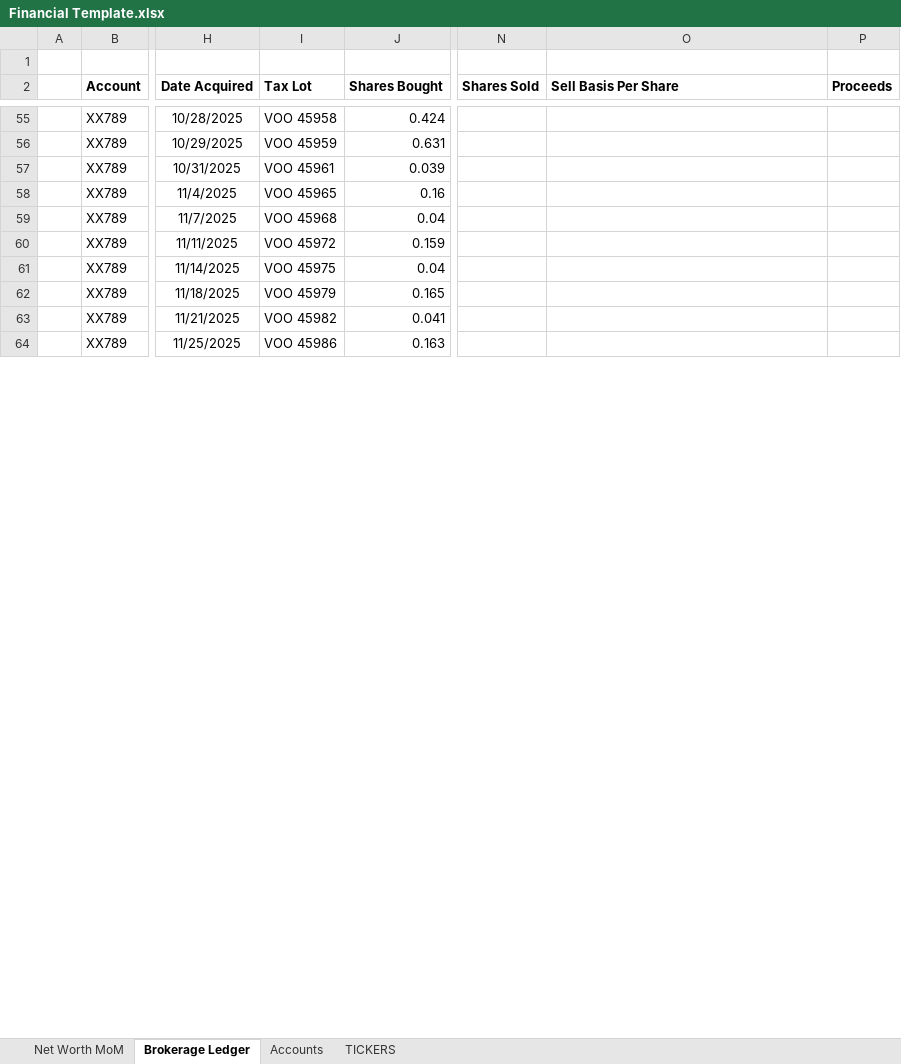
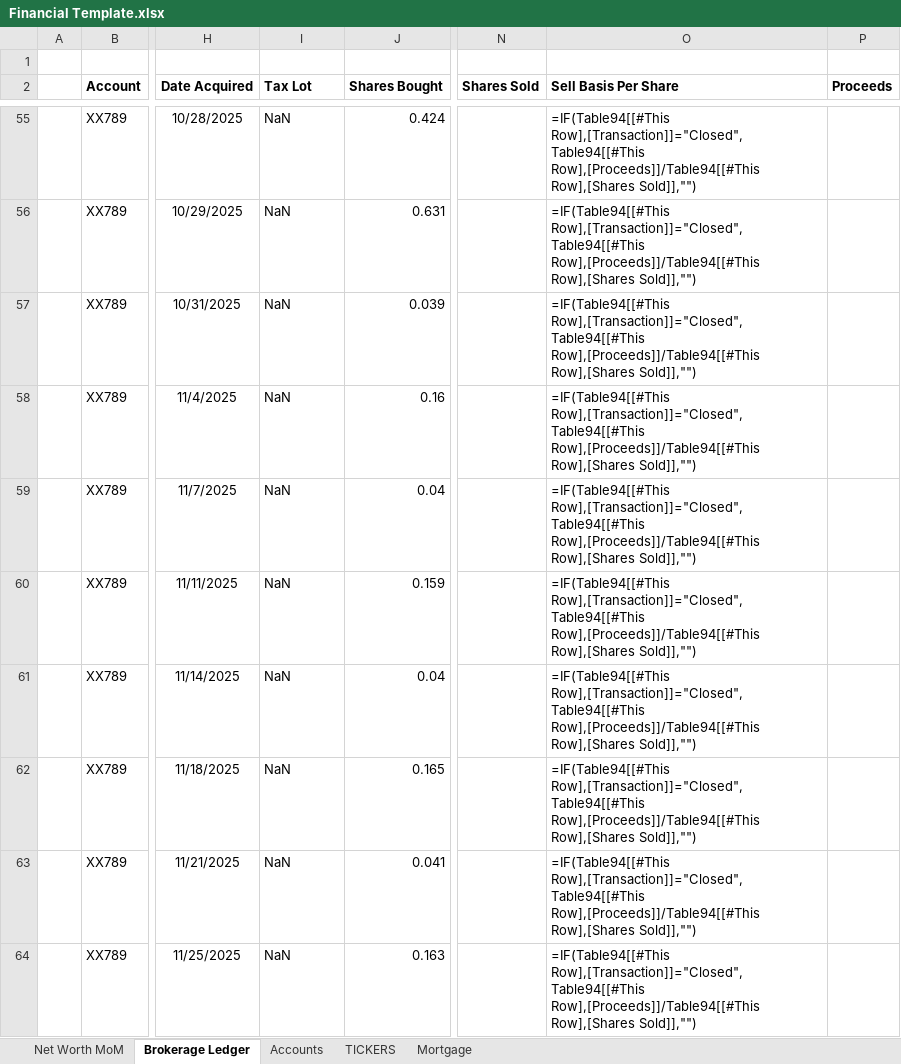
Before and after one commit to anorby515/AI2FI, an Excel workbook: core/sample-data/Financial Template.xlsx, sheet Brokerage Ledger, drawn as a sheet; only a part is shown, gaps mark what is left out; values as stored, in another font and other column widths than the file's, no borders; formulas without a stored value are shown as written; table styles not drawn; the diff covers the shown part only; the diff names each change by its address in the sheet, - before the commit and + after, or states it on an @@ line.

```diff
--- a/core/sample-data/Financial Template.xlsx (sheet Brokerage Ledger)
+++ b/core/sample-data/Financial Template.xlsx (sheet Brokerage Ledger)
+sheet tab: Mortgage
-I55 (Tax Lot): VOO 45958
+I55 (Tax Lot): NaN
-O55:O64 (Sell Basis Per Share): (empty)
+O55:O64 (Sell Basis Per Share): =IF(Table94[[#This Row],[Transaction]]="Closed",Table94[[#This Row],[Proceeds]]/Table94[[#This Row],[Shares Sold]],"")
-I56 (Tax Lot): VOO 45959
+I56 (Tax Lot): NaN
-I57 (Tax Lot): VOO 45961
+I57 (Tax Lot): NaN
-I58 (Tax Lot): VOO 45965
+I58 (Tax Lot): NaN
-I59 (Tax Lot): VOO 45968
+I59 (Tax Lot): NaN
-I60 (Tax Lot): VOO 45972
+I60 (Tax Lot): NaN
-I61 (Tax Lot): VOO 45975
+I61 (Tax Lot): NaN
-I62 (Tax Lot): VOO 45979
+I62 (Tax Lot): NaN
-I63 (Tax Lot): VOO 45982
+I63 (Tax Lot): NaN
-I64 (Tax Lot): VOO 45986
+I64 (Tax Lot): NaN
```
Also changed, not shown: 105 edited cells elsewhere in this sheet, 8 other files.
